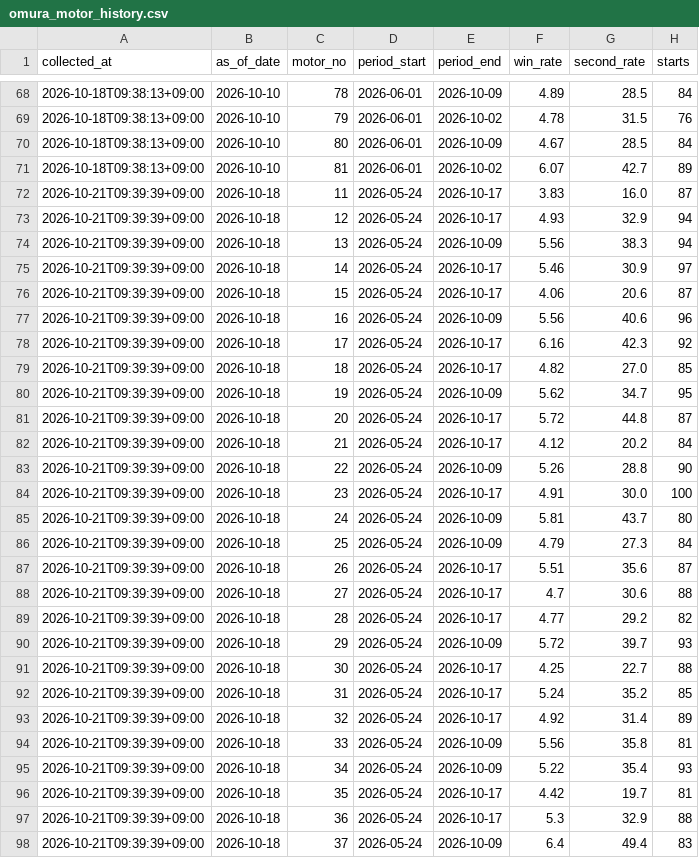
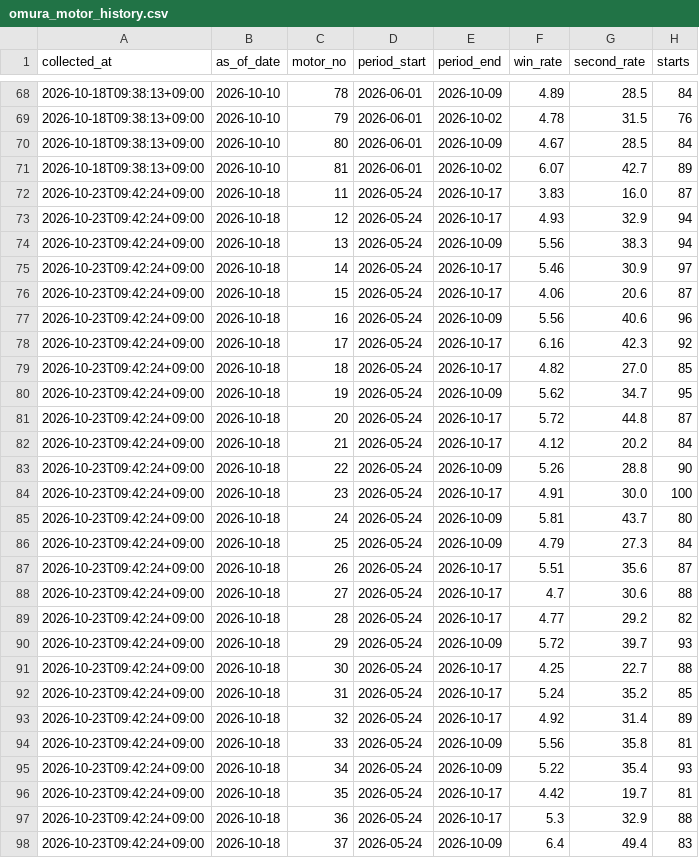
Before and after one commit to kasiwazakilove292-gif/boat-ai-app, a CSV file: data/omura_motor_history.csv, drawn as a sheet; only a part is shown, gaps mark what is left out; the diff covers the shown part only.

```diff
--- a/data/omura_motor_history.csv
+++ b/data/omura_motor_history.csv
@@ -71,28 +71,28 @@
 2026-10-18T09:38:13+09:00,2026-10-10,81,2026-06-01,2026-10-02,6.07,42.7,89
-2026-10-21T09:39:39+09:00,2026-10-18,11,2026-05-24,2026-10-17,3.83,16.0,87
-2026-10-21T09:39:39+09:00,2026-10-18,12,2026-05-24,2026-10-17,4.93,32.9,94
-2026-10-21T09:39:39+09:00,2026-10-18,13,2026-05-24,2026-10-09,5.56,38.3,94
-2026-10-21T09:39:39+09:00,2026-10-18,14,2026-05-24,2026-10-17,5.46,30.9,97
-2026-10-21T09:39:39+09:00,2026-10-18,15,2026-05-24,2026-10-17,4.06,20.6,87
-2026-10-21T09:39:39+09:00,2026-10-18,16,2026-05-24,2026-10-09,5.56,40.6,96
-2026-10-21T09:39:39+09:00,2026-10-18,17,2026-05-24,2026-10-17,6.16,42.3,92
-2026-10-21T09:39:39+09:00,2026-10-18,18,2026-05-24,2026-10-17,4.82,27.0,85
-2026-10-21T09:39:39+09:00,2026-10-18,19,2026-05-24,2026-10-09,5.62,34.7,95
-2026-10-21T09:39:39+09:00,2026-10-18,20,2026-05-24,2026-10-17,5.72,44.8,87
-2026-10-21T09:39:39+09:00,2026-10-18,21,2026-05-24,2026-10-17,4.12,20.2,84
-2026-10-21T09:39:39+09:00,2026-10-18,22,2026-05-24,2026-10-09,5.26,28.8,90
-2026-10-21T09:39:39+09:00,2026-10-18,23,2026-05-24,2026-10-17,4.91,30.0,100
-2026-10-21T09:39:39+09:00,2026-10-18,24,2026-05-24,2026-10-09,5.81,43.7,80
-2026-10-21T09:39:39+09:00,2026-10-18,25,2026-05-24,2026-10-09,4.79,27.3,84
-2026-10-21T09:39:39+09:00,2026-10-18,26,2026-05-24,2026-10-17,5.51,35.6,87
-2026-10-21T09:39:39+09:00,2026-10-18,27,2026-05-24,2026-10-17,4.7,30.6,88
-2026-10-21T09:39:39+09:00,2026-10-18,28,2026-05-24,2026-10-17,4.77,29.2,82
-2026-10-21T09:39:39+09:00,2026-10-18,29,2026-05-24,2026-10-09,5.72,39.7,93
-2026-10-21T09:39:39+09:00,2026-10-18,30,2026-05-24,2026-10-17,4.25,22.7,88
-2026-10-21T09:39:39+09:00,2026-10-18,31,2026-05-24,2026-10-17,5.24,35.2,85
-2026-10-21T09:39:39+09:00,2026-10-18,32,2026-05-24,2026-10-17,4.92,31.4,89
-2026-10-21T09:39:39+09:00,2026-10-18,33,2026-05-24,2026-10-09,5.56,35.8,81
-2026-10-21T09:39:39+09:00,2026-10-18,34,2026-05-24,2026-10-09,5.22,35.4,93
-2026-10-21T09:39:39+09:00,2026-10-18,35,2026-05-24,2026-10-17,4.42,19.7,81
-2026-10-21T09:39:39+09:00,2026-10-18,36,2026-05-24,2026-10-17,5.3,32.9,88
-2026-10-21T09:39:39+09:00,2026-10-18,37,2026-05-24,2026-10-09,6.4,49.4,83
+2026-10-23T09:42:24+09:00,2026-10-18,11,2026-05-24,2026-10-17,3.83,16.0,87
+2026-10-23T09:42:24+09:00,2026-10-18,12,2026-05-24,2026-10-17,4.93,32.9,94
+2026-10-23T09:42:24+09:00,2026-10-18,13,2026-05-24,2026-10-09,5.56,38.3,94
+2026-10-23T09:42:24+09:00,2026-10-18,14,2026-05-24,2026-10-17,5.46,30.9,97
+2026-10-23T09:42:24+09:00,2026-10-18,15,2026-05-24,2026-10-17,4.06,20.6,87
+2026-10-23T09:42:24+09:00,2026-10-18,16,2026-05-24,2026-10-09,5.56,40.6,96
+2026-10-23T09:42:24+09:00,2026-10-18,17,2026-05-24,2026-10-17,6.16,42.3,92
+2026-10-23T09:42:24+09:00,2026-10-18,18,2026-05-24,2026-10-17,4.82,27.0,85
+2026-10-23T09:42:24+09:00,2026-10-18,19,2026-05-24,2026-10-09,5.62,34.7,95
+2026-10-23T09:42:24+09:00,2026-10-18,20,2026-05-24,2026-10-17,5.72,44.8,87
+2026-10-23T09:42:24+09:00,2026-10-18,21,2026-05-24,2026-10-17,4.12,20.2,84
+2026-10-23T09:42:24+09:00,2026-10-18,22,2026-05-24,2026-10-09,5.26,28.8,90
+2026-10-23T09:42:24+09:00,2026-10-18,23,2026-05-24,2026-10-17,4.91,30.0,100
+2026-10-23T09:42:24+09:00,2026-10-18,24,2026-05-24,2026-10-09,5.81,43.7,80
+2026-10-23T09:42:24+09:00,2026-10-18,25,2026-05-24,2026-10-09,4.79,27.3,84
+2026-10-23T09:42:24+09:00,2026-10-18,26,2026-05-24,2026-10-17,5.51,35.6,87
+2026-10-23T09:42:24+09:00,2026-10-18,27,2026-05-24,2026-10-17,4.7,30.6,88
+2026-10-23T09:42:24+09:00,2026-10-18,28,2026-05-24,2026-10-17,4.77,29.2,82
+2026-10-23T09:42:24+09:00,2026-10-18,29,2026-05-24,2026-10-09,5.72,39.7,93
+2026-10-23T09:42:24+09:00,2026-10-18,30,2026-05-24,2026-10-17,4.25,22.7,88
+2026-10-23T09:42:24+09:00,2026-10-18,31,2026-05-24,2026-10-17,5.24,35.2,85
+2026-10-23T09:42:24+09:00,2026-10-18,32,2026-05-24,2026-10-17,4.92,31.4,89
+2026-10-23T09:42:24+09:00,2026-10-18,33,2026-05-24,2026-10-09,5.56,35.8,81
+2026-10-23T09:42:24+09:00,2026-10-18,34,2026-05-24,2026-10-09,5.22,35.4,93
+2026-10-23T09:42:24+09:00,2026-10-18,35,2026-05-24,2026-10-17,4.42,19.7,81
+2026-10-23T09:42:24+09:00,2026-10-18,36,2026-05-24,2026-10-17,5.3,32.9,88
+2026-10-23T09:42:24+09:00,2026-10-18,37,2026-05-24,2026-10-09,6.4,49.4,83
```
Also changed, not shown: 43 edited cells elsewhere in this file, 3 other files.
